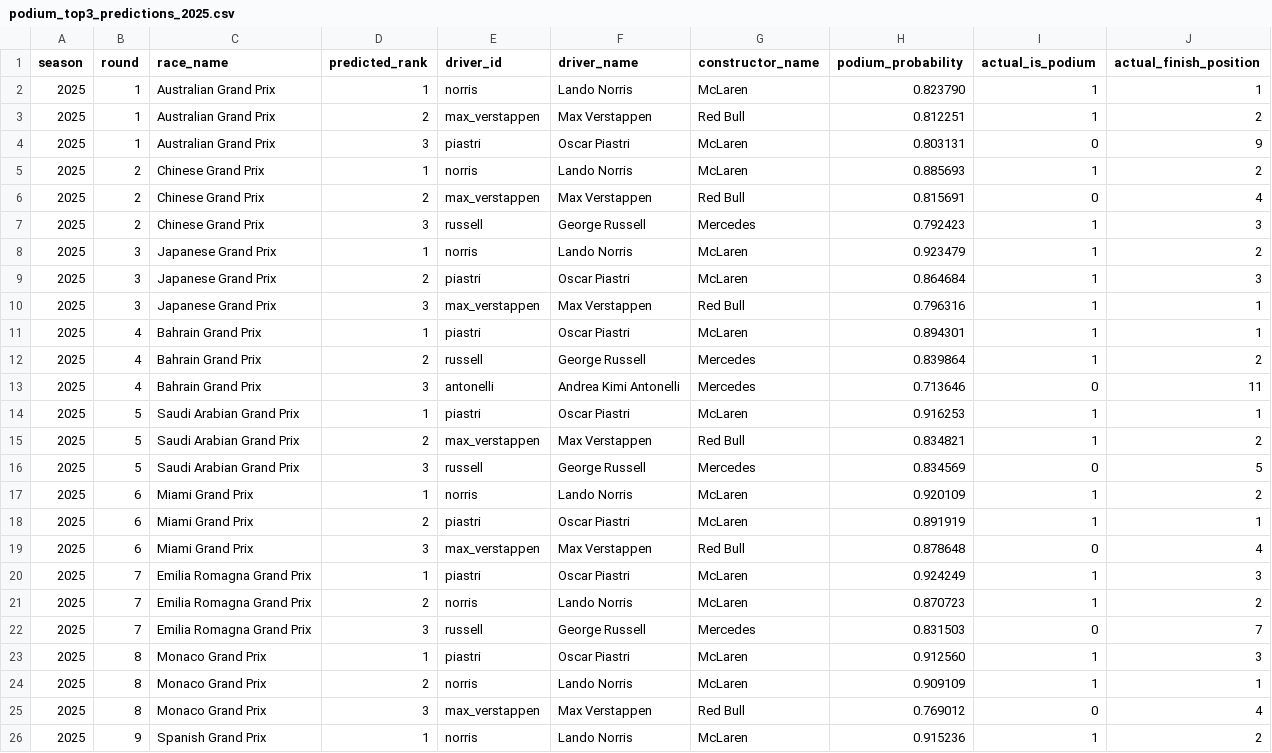
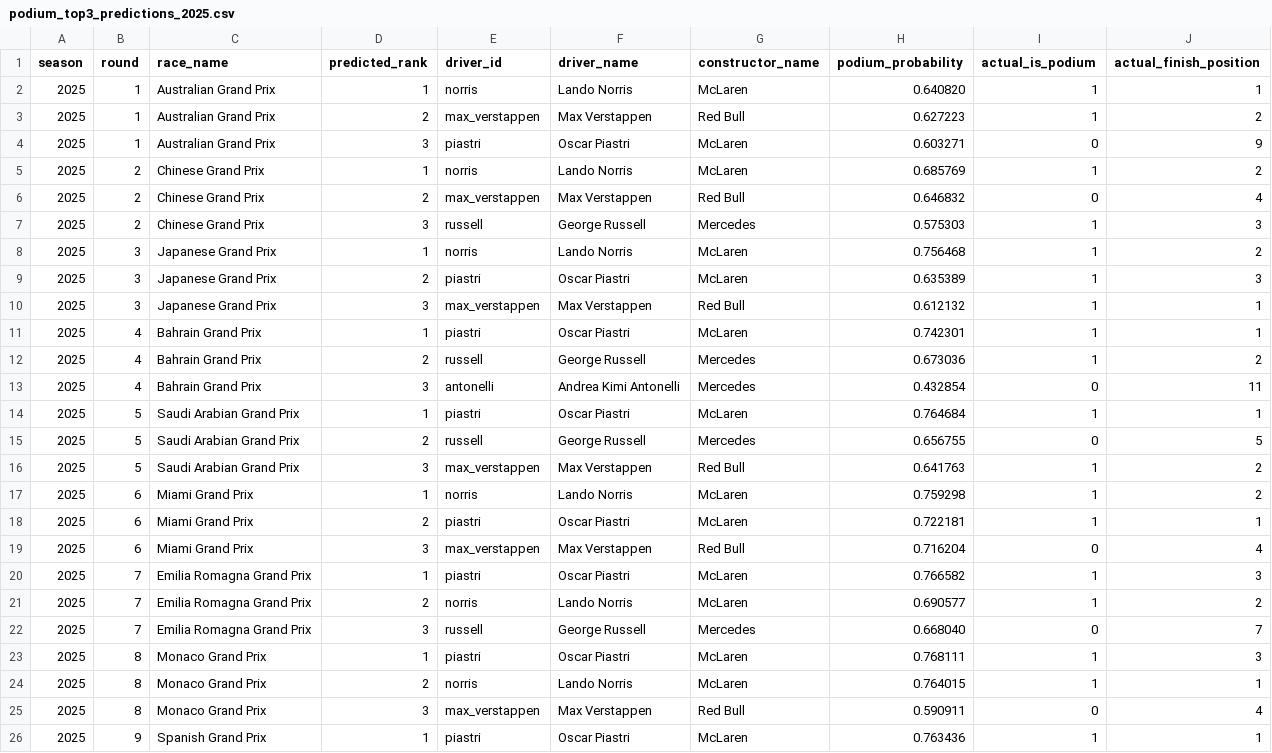
Before and after one commit to CHOS1N11111/Formula-1-data-analysis-and-prediction, a CSV file: data/modeling/podium_top3_predictions_2025.csv, drawn as a sheet; only a part is shown; the diff covers the shown part only.

```diff
--- a/data/modeling/podium_top3_predictions_2025.csv
+++ b/data/modeling/podium_top3_predictions_2025.csv
@@ -1,26 +1,26 @@
 season,round,race_name,predicted_rank,driver_id,driver_name,constructor_name,podium_probability,actual_is_podium,actual_finish_position
-2025,1,Australian Grand Prix,1,norris,Lando Norris,McLaren,0.823790,1,1
-2025,1,Australian Grand Prix,2,max_verstappen,Max Verstappen,Red Bull,0.812251,1,2
-2025,1,Australian Grand Prix,3,piastri,Oscar Piastri,McLaren,0.803131,0,9
-2025,2,Chinese Grand Prix,1,norris,Lando Norris,McLaren,0.885693,1,2
-2025,2,Chinese Grand Prix,2,max_verstappen,Max Verstappen,Red Bull,0.815691,0,4
-2025,2,Chinese Grand Prix,3,russell,George Russell,Mercedes,0.792423,1,3
-2025,3,Japanese Grand Prix,1,norris,Lando Norris,McLaren,0.923479,1,2
-2025,3,Japanese Grand Prix,2,piastri,Oscar Piastri,McLaren,0.864684,1,3
-2025,3,Japanese Grand Prix,3,max_verstappen,Max Verstappen,Red Bull,0.796316,1,1
-2025,4,Bahrain Grand Prix,1,piastri,Oscar Piastri,McLaren,0.894301,1,1
-2025,4,Bahrain Grand Prix,2,russell,George Russell,Mercedes,0.839864,1,2
-2025,4,Bahrain Grand Prix,3,antonelli,Andrea Kimi Antonelli,Mercedes,0.713646,0,11
-2025,5,Saudi Arabian Grand Prix,1,piastri,Oscar Piastri,McLaren,0.916253,1,1
-2025,5,Saudi Arabian Grand Prix,2,max_verstappen,Max Verstappen,Red Bull,0.834821,1,2
-2025,5,Saudi Arabian Grand Prix,3,russell,George Russell,Mercedes,0.834569,0,5
-2025,6,Miami Grand Prix,1,norris,Lando Norris,McLaren,0.920109,1,2
-2025,6,Miami Grand Prix,2,piastri,Oscar Piastri,McLaren,0.891919,1,1
-2025,6,Miami Grand Prix,3,max_verstappen,Max Verstappen,Red Bull,0.878648,0,4
-2025,7,Emilia Romagna Grand Prix,1,piastri,Oscar Piastri,McLaren,0.924249,1,3
-2025,7,Emilia Romagna Grand Prix,2,norris,Lando Norris,McLaren,0.870723,1,2
-2025,7,Emilia Romagna Grand Prix,3,russell,George Russell,Mercedes,0.831503,0,7
-2025,8,Monaco Grand Prix,1,piastri,Oscar Piastri,McLaren,0.912560,1,3
-2025,8,Monaco Grand Prix,2,norris,Lando Norris,McLaren,0.909109,1,1
-2025,8,Monaco Grand Prix,3,max_verstappen,Max Verstappen,Red Bull,0.769012,0,4
-2025,9,Spanish Grand Prix,1,norris,Lando Norris,McLaren,0.915236,1,2
+2025,1,Australian Grand Prix,1,norris,Lando Norris,McLaren,0.640820,1,1
+2025,1,Australian Grand Prix,2,max_verstappen,Max Verstappen,Red Bull,0.627223,1,2
+2025,1,Australian Grand Prix,3,piastri,Oscar Piastri,McLaren,0.603271,0,9
+2025,2,Chinese Grand Prix,1,norris,Lando Norris,McLaren,0.685769,1,2
+2025,2,Chinese Grand Prix,2,max_verstappen,Max Verstappen,Red Bull,0.646832,0,4
+2025,2,Chinese Grand Prix,3,russell,George Russell,Mercedes,0.575303,1,3
+2025,3,Japanese Grand Prix,1,norris,Lando Norris,McLaren,0.756468,1,2
+2025,3,Japanese Grand Prix,2,piastri,Oscar Piastri,McLaren,0.635389,1,3
+2025,3,Japanese Grand Prix,3,max_verstappen,Max Verstappen,Red Bull,0.612132,1,1
+2025,4,Bahrain Grand Prix,1,piastri,Oscar Piastri,McLaren,0.742301,1,1
+2025,4,Bahrain Grand Prix,2,russell,George Russell,Mercedes,0.673036,1,2
+2025,4,Bahrain Grand Prix,3,antonelli,Andrea Kimi Antonelli,Mercedes,0.432854,0,11
+2025,5,Saudi Arabian Grand Prix,1,piastri,Oscar Piastri,McLaren,0.764684,1,1
+2025,5,Saudi Arabian Grand Prix,2,russell,George Russell,Mercedes,0.656755,0,5
+2025,5,Saudi Arabian Grand Prix,3,max_verstappen,Max Verstappen,Red Bull,0.641763,1,2
+2025,6,Miami Grand Prix,1,norris,Lando Norris,McLaren,0.759298,1,2
+2025,6,Miami Grand Prix,2,piastri,Oscar Piastri,McLaren,0.722181,1,1
+2025,6,Miami Grand Prix,3,max_verstappen,Max Verstappen,Red Bull,0.716204,0,4
+2025,7,Emilia Romagna Grand Prix,1,piastri,Oscar Piastri,McLaren,0.766582,1,3
+2025,7,Emilia Romagna Grand Prix,2,norris,Lando Norris,McLaren,0.690577,1,2
+2025,7,Emilia Romagna Grand Prix,3,russell,George Russell,Mercedes,0.668040,0,7
+2025,8,Monaco Grand Prix,1,piastri,Oscar Piastri,McLaren,0.768111,1,3
+2025,8,Monaco Grand Prix,2,norris,Lando Norris,McLaren,0.764015,1,1
+2025,8,Monaco Grand Prix,3,max_verstappen,Max Verstappen,Red Bull,0.590911,0,4
+2025,9,Spanish Grand Prix,1,piastri,Oscar Piastri,McLaren,0.763436,1,1
```
Also changed, not shown: 1 added row, 1 removed row and 58 edited cells elsewhere in this file, data/modeling/podium_completed_2026_probabilities.csv, data/modeling/podium_feature_importance.csv, 15 other files.
